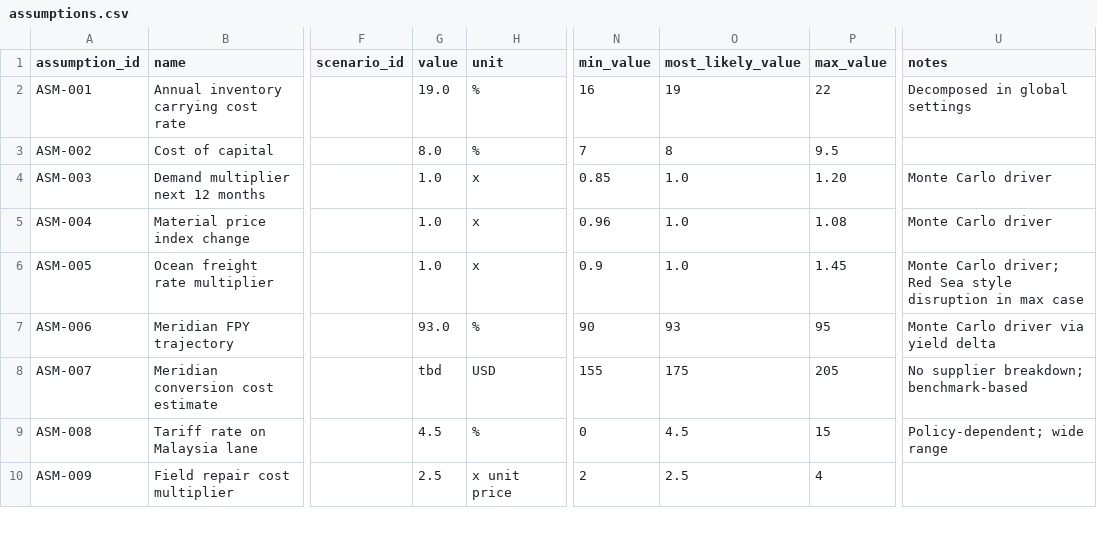
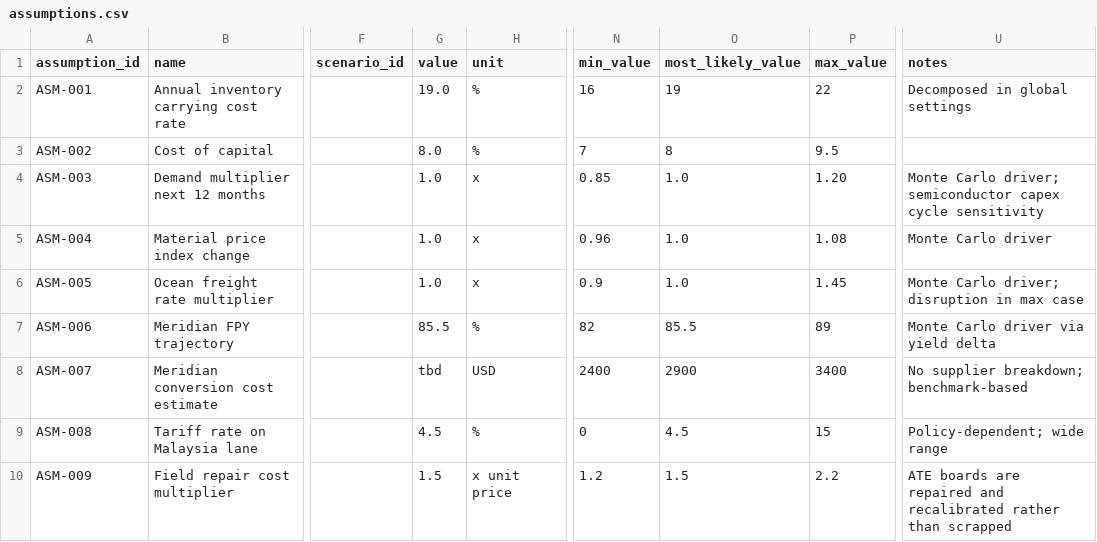
Before and after one commit to natalie-gendron/apex-ems-economics-studio, a CSV file: apex_ems_economics/data/sample/assumptions.csv, drawn as a sheet; only a part is shown, gaps mark what is left out; the diff covers the shown part only; the diff names each change by its address in the sheet, - before the commit and + after, or states it on an @@ line.

```diff
--- a/apex_ems_economics/data/sample/assumptions.csv
+++ b/apex_ems_economics/data/sample/assumptions.csv
-U4 (notes): Monte Carlo driver
+U4 (notes): Monte Carlo driver; semiconductor capex cycle sensitivity
-U6 (notes): …Carlo driver; Red Sea style disruption in…
+U6 (notes): …Carlo driver; disruption in…
-G7 (value): 93.0
+G7 (value): 85.5
-N7 (min_value): 90
+N7 (min_value): 82
-O7 (most_likely_value): 93
+O7 (most_likely_value): 85.5
-P7 (max_value): 95
+P7 (max_value): 89
-N8 (min_value): 155
+N8 (min_value): 2400
-O8 (most_likely_value): 175
+O8 (most_likely_value): 2900
-P8 (max_value): 205
+P8 (max_value): 3400
-G10 (value): 2.5
+G10 (value): 1.5
-N10 (min_value): 2
+N10 (min_value): 1.2
-O10 (most_likely_value): 2.5
+O10 (most_likely_value): 1.5
-P10 (max_value): 4
+P10 (max_value): 2.2
-U10 (notes): (empty)
+U10 (notes): ATE boards are repaired and recalibrated rather than scrapped
```
Also changed, not shown: 19 edited cells elsewhere in this file, apex_ems_economics/data/sample/bom_items.csv, apex_ems_economics/data/sample/inventory_records.csv, 20 other files.
